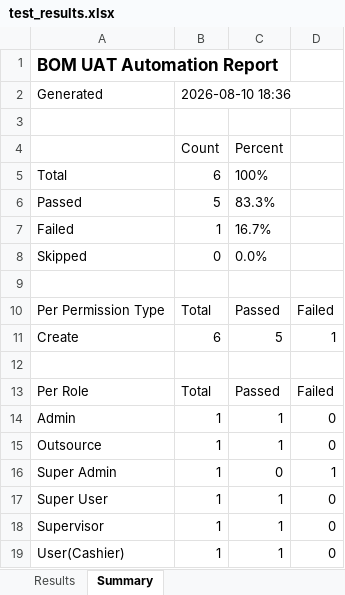
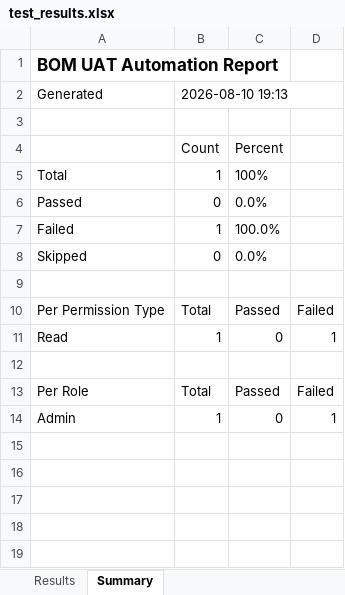
Before and after one commit to JANGDEAJ/AUTOMATEBOM, an Excel workbook: automate2/improved/reports/test_results.xlsx, sheet Summary, drawn as a sheet; values as stored, in another font and other column widths than the file's, no borders; removed rows and columns are numbered as before the commit, all else as after; the diff names each change by its address in the sheet, - before the commit and + after, or states it on an @@ line.

```diff
--- a/automate2/improved/reports/test_results.xlsx (sheet Summary)
+++ b/automate2/improved/reports/test_results.xlsx (sheet Summary)
-B2: 2026-08-10 18:36
+B2: 2026-08-10 19:13
-B5: 6
+B5: 1
-B6: 5
+B6: 0
-C6: 83.3%
+C6: 0.0%
-C7: 16.7%
+C7: 100.0%
-row 11: Create | 6 | 5 | 1
+row 11: Read | 1 | 0 | 1
-C14: 1
+C14: 0
-D14: 0
+D14: 1
-row 15: Outsource | 1 | 1 | 0
-row 16: Super Admin | 1 | 0 | 1
-row 17: Super User | 1 | 1 | 0
-row 18: Supervisor | 1 | 1 | 0
-row 19: User(Cashier) | 1 | 1 | 0
```
Also changed, not shown: sheet Results, 8 other files.
